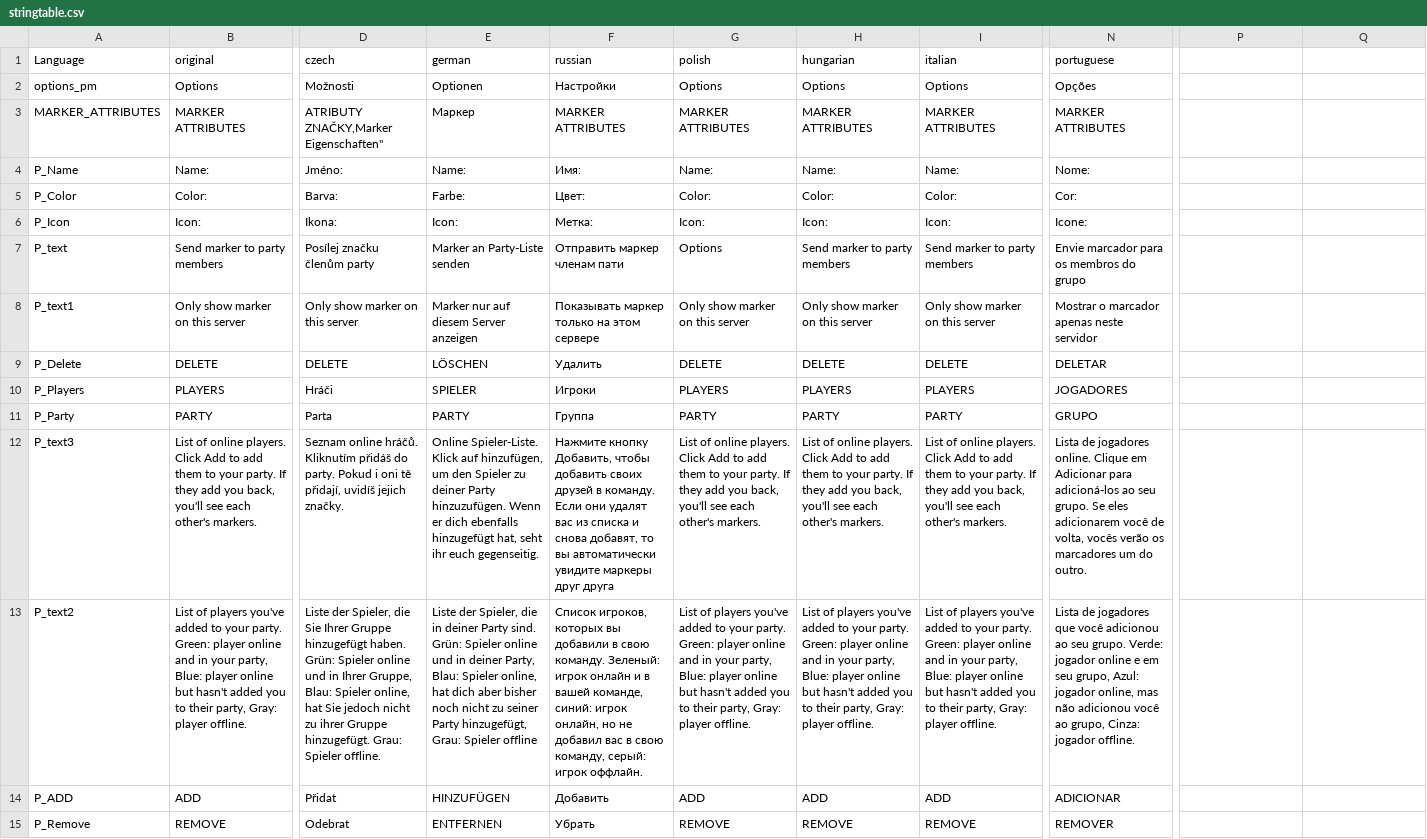
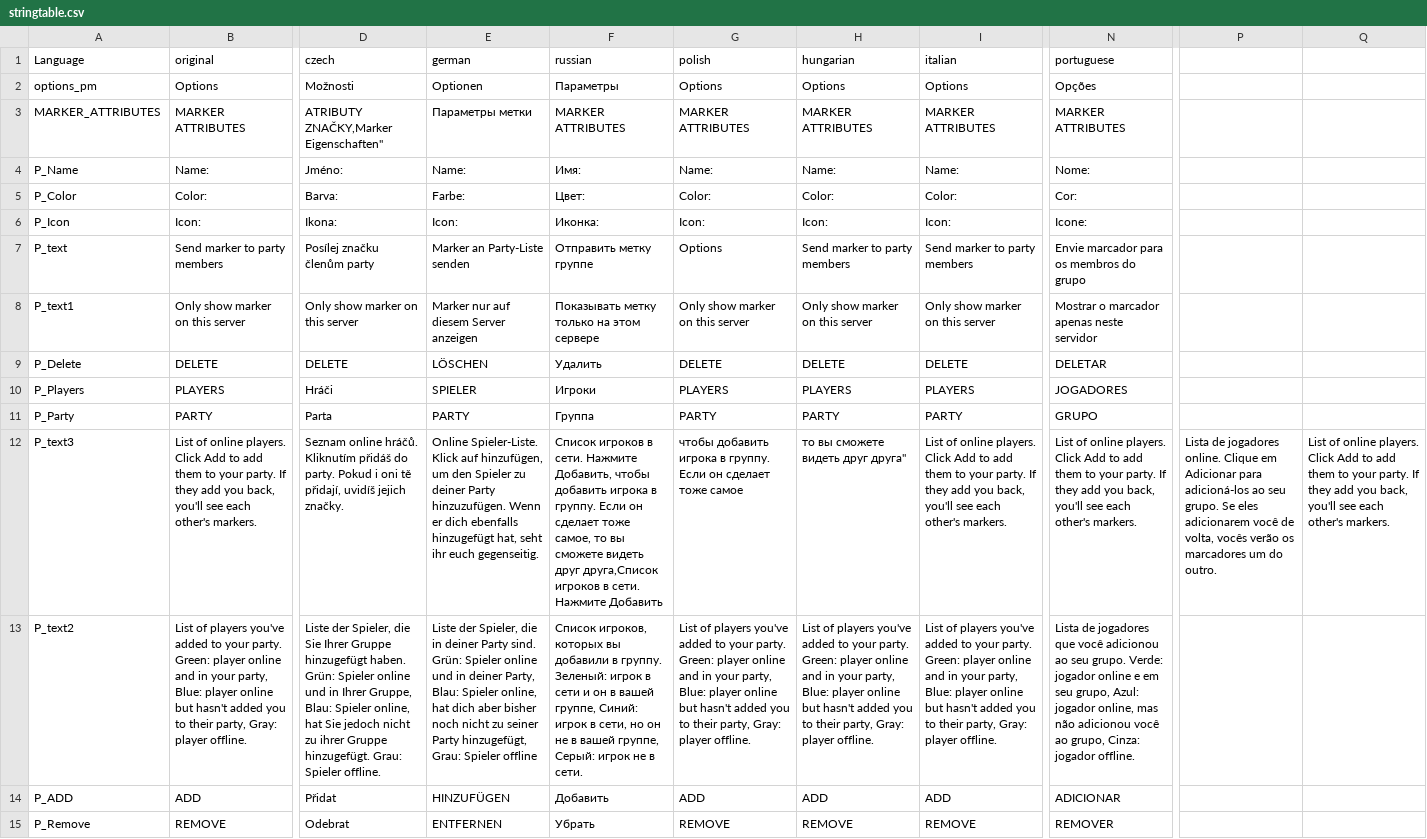
Before and after one commit to schana/dayz-mod-party, a CSV file: SchanaModParty/languagecore/stringtable.csv, drawn as a sheet; only a part is shown, gaps mark what is left out; the diff names each change by its address in the sheet, - before the commit and + after, or states it on an @@ line.

Commit message:
Update stringtable.csv

```diff
--- a/SchanaModParty/languagecore/stringtable.csv
+++ b/SchanaModParty/languagecore/stringtable.csv
-F2 (russian): Настройки
+F2 (russian): Параметры
-E3 (german): Маркер
+E3 (german): Параметры метки
-F6 (russian): Метка:
+F6 (russian): Иконка:
-F7 (russian): Отправить маркер членам пати
+F7 (russian): Отправить метку группе
-F8 (russian): Показывать маркер только на этом сервере
+F8 (russian): Показывать метку только на этом сервере
-F12 (russian): Нажмите кнопку Добавить, чтобы добавить своих друзей в команду. Если они удалят вас из списка и снова добавят, то вы автоматически увидите маркеры друг друга
+F12 (russian): Список игроков в сети. Нажмите Добавить, чтобы добавить игрока в группу. Если он сделает тоже самое, то вы сможете видеть друг друга,Список игроков в сети. Нажмите Добавить
-G12 (polish): List of online players. Click Add to add them to your party. If they add you back, you'll see each other's markers.
+G12 (polish): чтобы добавить игрока в группу. Если он сделает тоже самое
-H12 (hungarian): List of online players. Click Add to add them to your party. If they add you back, you'll see each other's markers.
+H12 (hungarian): то вы сможете видеть друг друга"
-N12 (portuguese): Lista de jogadores online. Clique em Adicionar para adicioná-los ao seu grupo. Se eles adicionarem você de volta, vocês verão os marcadores um do outro.
+N12 (portuguese): List of online players. Click Add to add them to your party. If they add you back, you'll see each other's markers.
-P12: (empty)
+P12: Lista de jogadores online. Clique em Adicionar para adicioná-los ao seu grupo. Se eles adicionarem você de volta, vocês verão os marcadores um do outro.
-Q12: (empty)
+Q12: List of online players. Click Add to add them to your party. If they add you back, you'll see each other's markers.
-F13 (russian): …добавили в свою команду. Зеленый: игрок онлайн и в вашей команде, синий: игрок онлайн, но не добавил вас в свою команду, серый: игрок оффлайн.
+F13 (russian): …добавили в группу. Зеленый: игрок в сети и он в вашей группе, Синий: игрок в сети, но он не в вашей группе, Серый: игрок не в сети.
```
